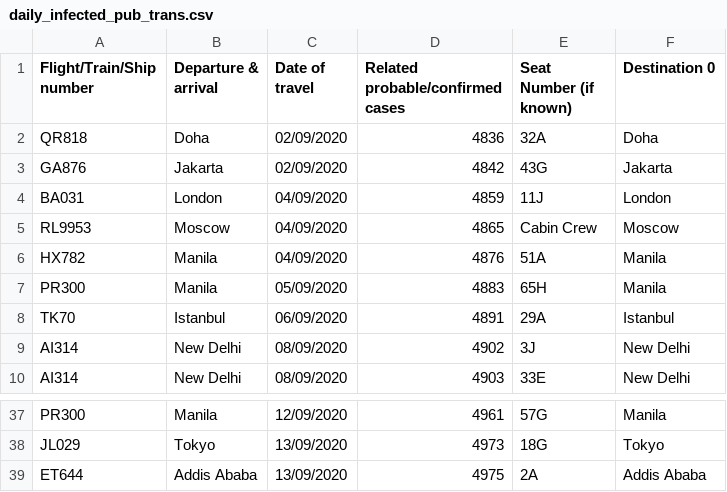
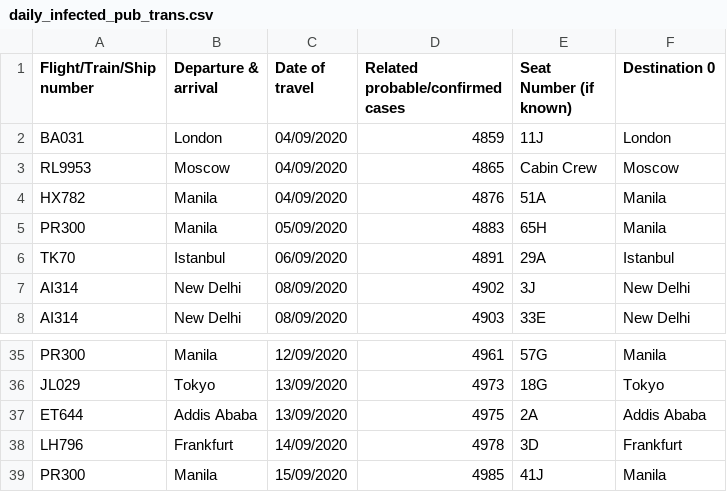
Before and after one commit to jerrypai0809/COVID_19, a CSV file: data/daily_infected_pub_trans.csv, drawn as a sheet; only a part is shown, gaps mark what is left out; removed rows and columns are numbered as before the commit, all else as after; the diff names each change by its address in the sheet, - before the commit and + after, or states it on an @@ line.

```diff
--- a/data/daily_infected_pub_trans.csv
+++ b/data/daily_infected_pub_trans.csv
-row 2: QR818 | Doha | 02/09/2020 | 4836 | 32A | Doha
-row 3: GA876 | Jakarta | 02/09/2020 | 4842 | 43G | Jakarta
+row 38: LH796 | Frankfurt | 14/09/2020 | 4978 | 3D | Frankfurt
+row 39: PR300 | Manila | 15/09/2020 | 4985 | 41J | Manila
```
Also changed, not shown: data/daily_cn_cases.csv, data/daily_hk_building.csv.
